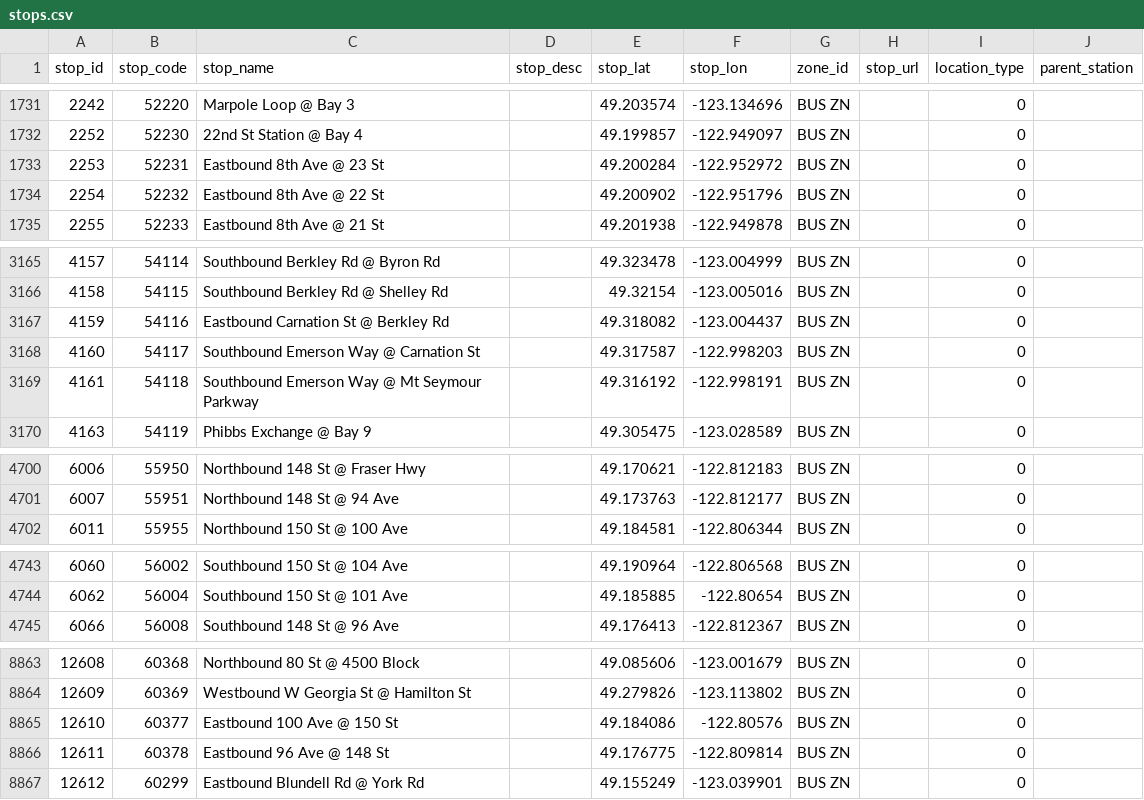
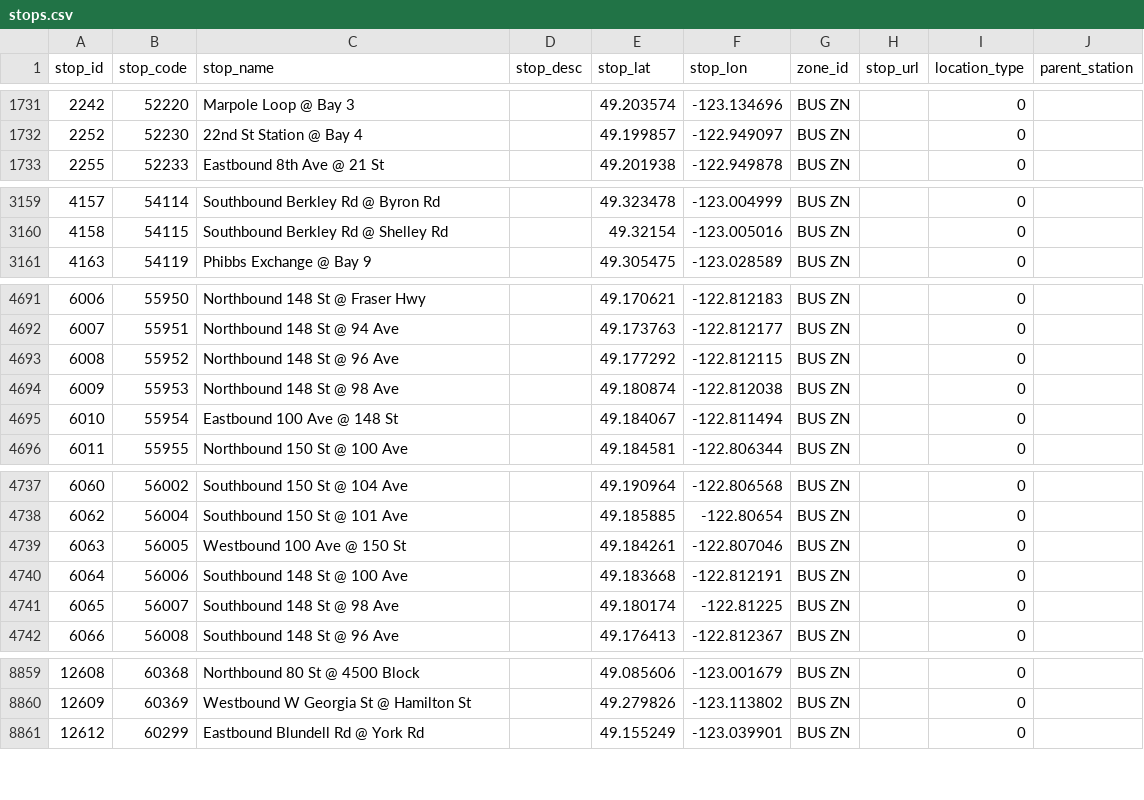
Before and after one commit to carsonyl/translink-derived-datasets, a CSV file: datasets/stops.csv, drawn as a sheet; only a part is shown, gaps mark what is left out; removed rows and columns are numbered as before the commit, all else as after; the diff covers the shown part only; the diff names each change by its address in the sheet, - before the commit and + after, or states it on an @@ line.

Commit message:
Stops 2019-08-30.

```diff
--- a/datasets/stops.csv
+++ b/datasets/stops.csv
-row 1733: 2253 | 52231 | Eastbound 8th Ave @ 23 St |  | 49.200284 | -122.952972 | BUS ZN |  | 0
-row 1734: 2254 | 52232 | Eastbound 8th Ave @ 22 St |  | 49.200902 | -122.951796 | BUS ZN |  | 0
-row 3167: 4159 | 54116 | Eastbound Carnation St @ Berkley Rd |  | 49.318082 | -123.004437 | BUS ZN |  | 0
-row 3168: 4160 | 54117 | Southbound Emerson Way @ Carnation St |  | 49.317587 | -122.998203 | BUS ZN |  | 0
-row 3169: 4161 | 54118 | Southbound Emerson Way @ Mt Seymour Parkway |  | 49.316192 | -122.998191 | BUS ZN |  | 0
+row 4693: 6008 | 55952 | Northbound 148 St @ 96 Ave |  | 49.177292 | -122.812115 | BUS ZN |  | 0
+row 4694: 6009 | 55953 | Northbound 148 St @ 98 Ave |  | 49.180874 | -122.812038 | BUS ZN |  | 0
+row 4695: 6010 | 55954 | Eastbound 100 Ave @ 148 St |  | 49.184067 | -122.811494 | BUS ZN |  | 0
+row 4739: 6063 | 56005 | Westbound 100 Ave @ 150 St |  | 49.184261 | -122.807046 | BUS ZN |  | 0
+row 4740: 6064 | 56006 | Southbound 148 St @ 100 Ave |  | 49.183668 | -122.812191 | BUS ZN |  | 0
+row 4741: 6065 | 56007 | Southbound 148 St @ 98 Ave |  | 49.180174 | -122.81225 | BUS ZN |  | 0
-row 8865: 12610 | 60377 | Eastbound 100 Ave @ 150 St |  | 49.184086 | -122.80576 | BUS ZN |  | 0
-row 8866: 12611 | 60378 | Eastbound 96 Ave @ 148 St |  | 49.176775 | -122.809814 | BUS ZN |  | 0
```
Also changed, not shown: 2 added rows and 8 removed rows elsewhere in this file, 1 other file.
